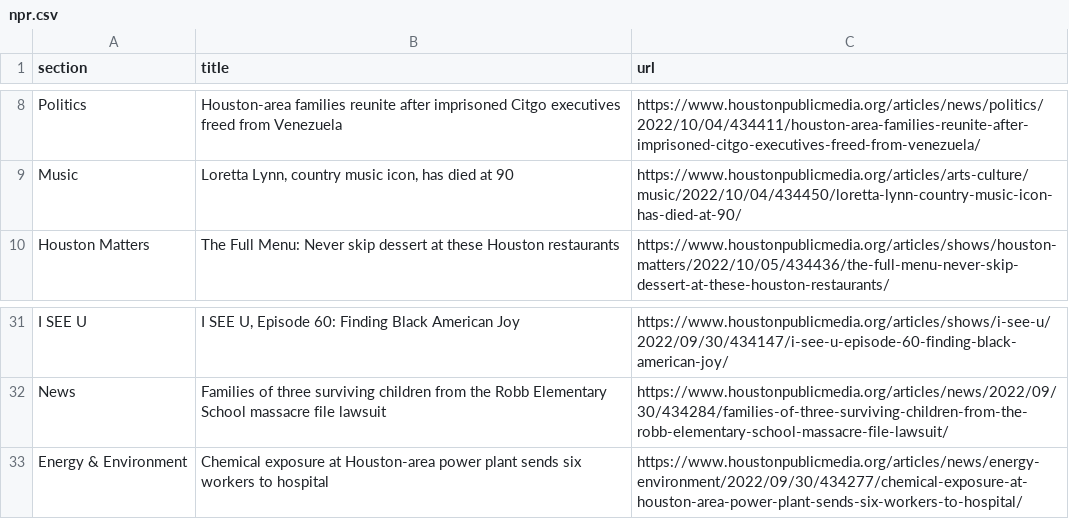
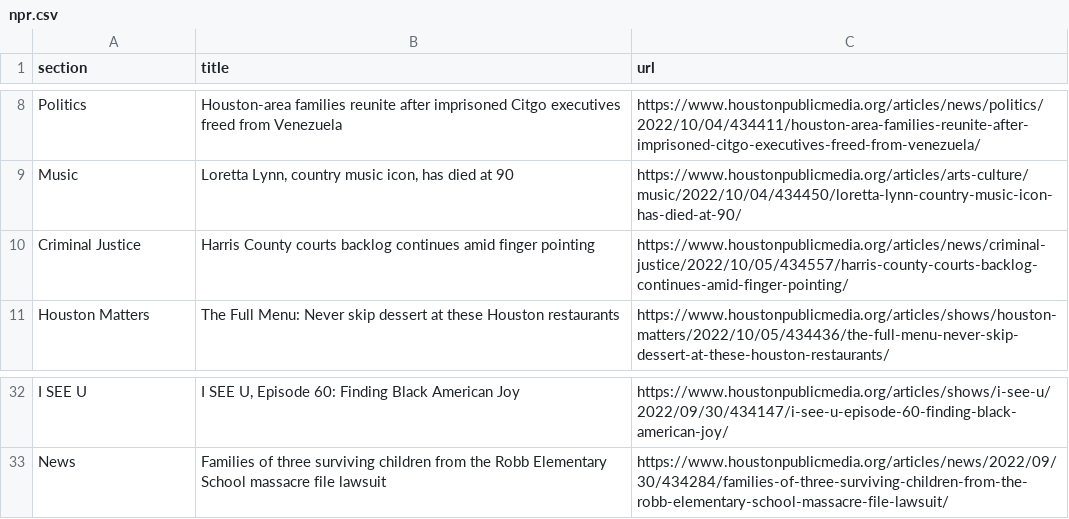
Before and after one commit to jessieblaeser/Autoscraper-Houston-NPR, a CSV file: npr.csv, drawn as a sheet; only a part is shown, gaps mark what is left out; removed rows and columns are numbered as before the commit, all else as after; the diff names each change by its address in the sheet, - before the commit and + after, or states it on an @@ line.

```diff
--- a/npr.csv
+++ b/npr.csv
+row 10: Criminal Justice | Harris County courts backlog continues amid finger pointing | https://www.houstonpublicmedia.org/articles/news/criminal-justice/2022/10/05/434557/harris-county-courts-backlog-continues-amid-finger-pointing/
-row 33: Energy & Environment | Chemical exposure at Houston-area power plant sends six workers to hospital | https://www.houstonpublicmedia.org/articles/news/energy-environment/2022/09/30/434277/chemical-exposure-at-houston-area-power-plant-sends-six-workers-to-hospital/
```
